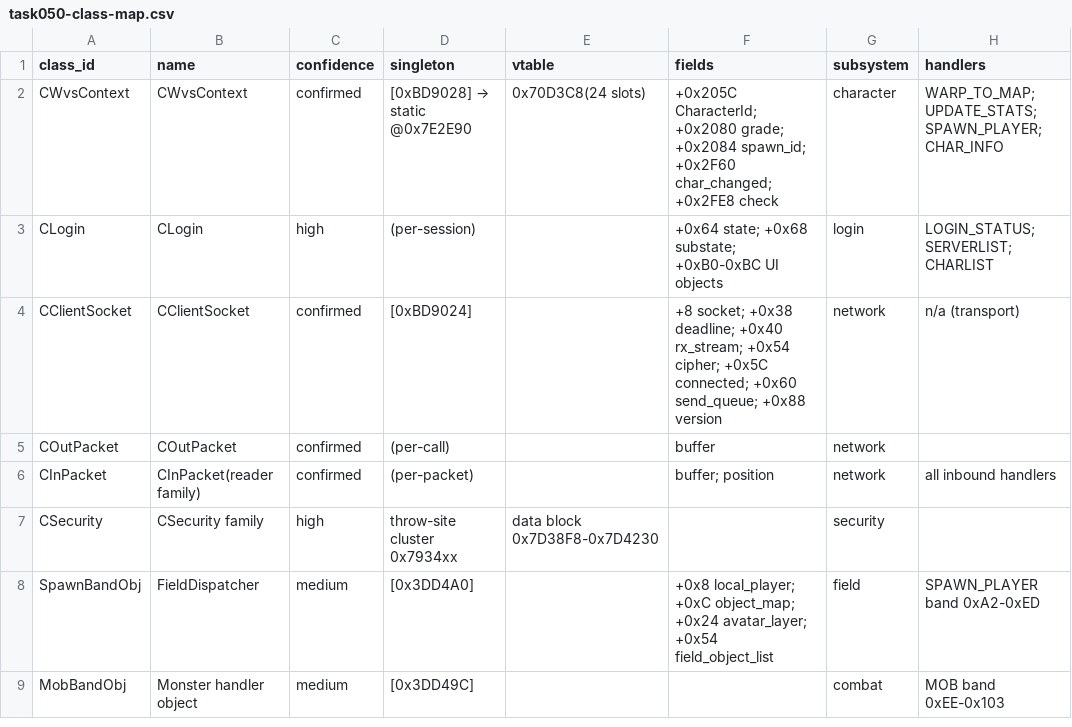
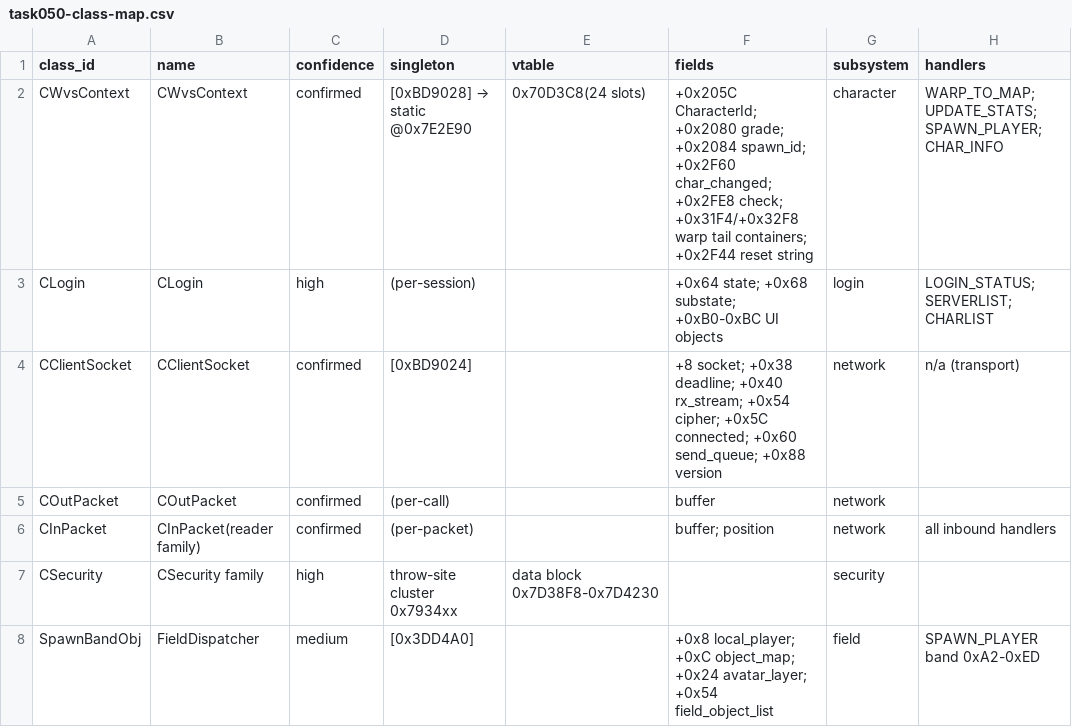
Before and after one commit to lithdoo/adventure-island, a CSV file: result/task050-class-map.csv, drawn as a sheet; only a part is shown; the shorter side is filled out with more unchanged rows; the diff names each change by its address in the sheet, - before the commit and + after, or states it on an @@ line.

```diff
--- a/result/task050-class-map.csv
+++ b/result/task050-class-map.csv
-F2 (fields): …char_changed; +0x2FE8 check
+F2 (fields): …char_changed; +0x2FE8 check; +0x31F4/+0x32F8 warp tail containers; +0x2F44 reset string
```
Also changed, not shown: result/task050-field-facts.csv, result/task050-milestones.csv, 1 other file.
